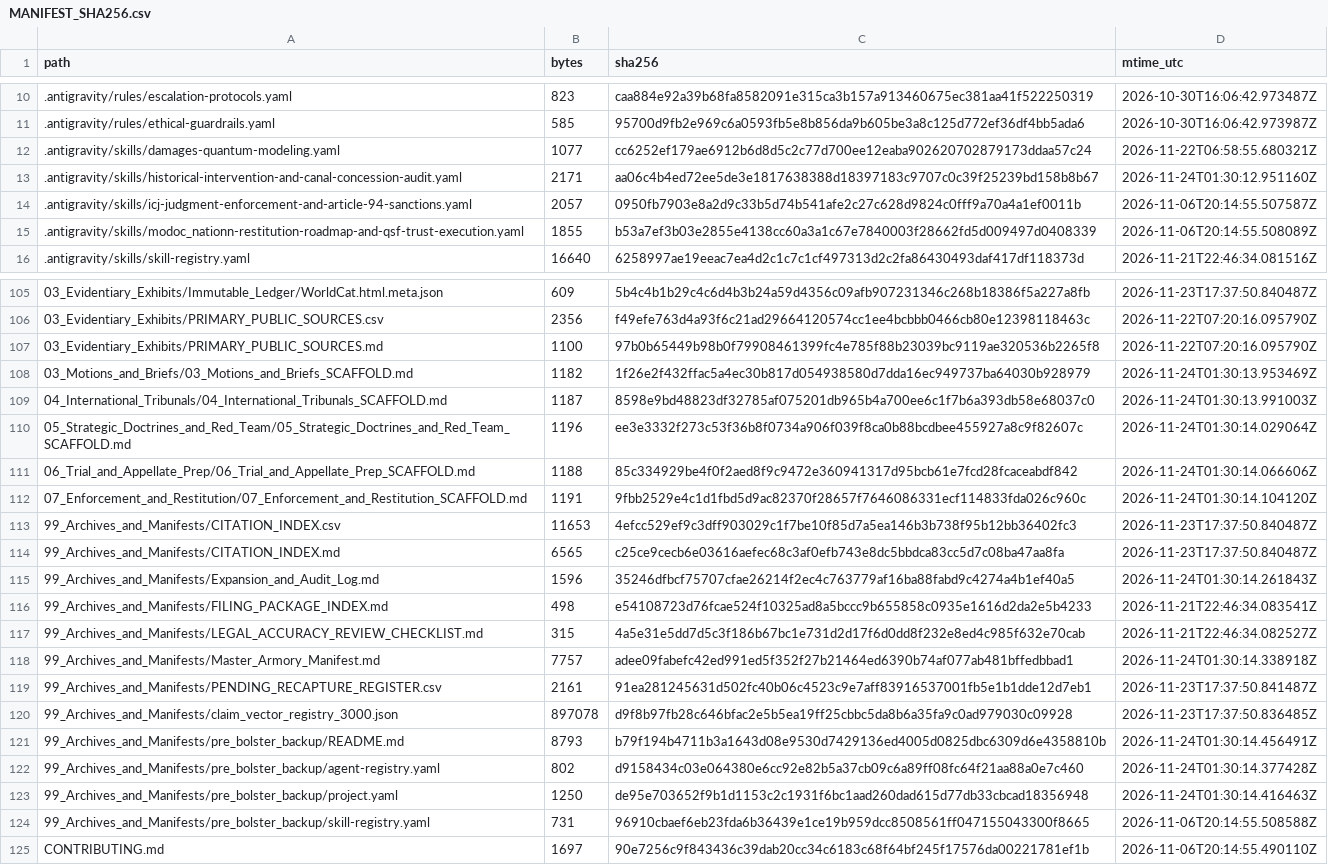
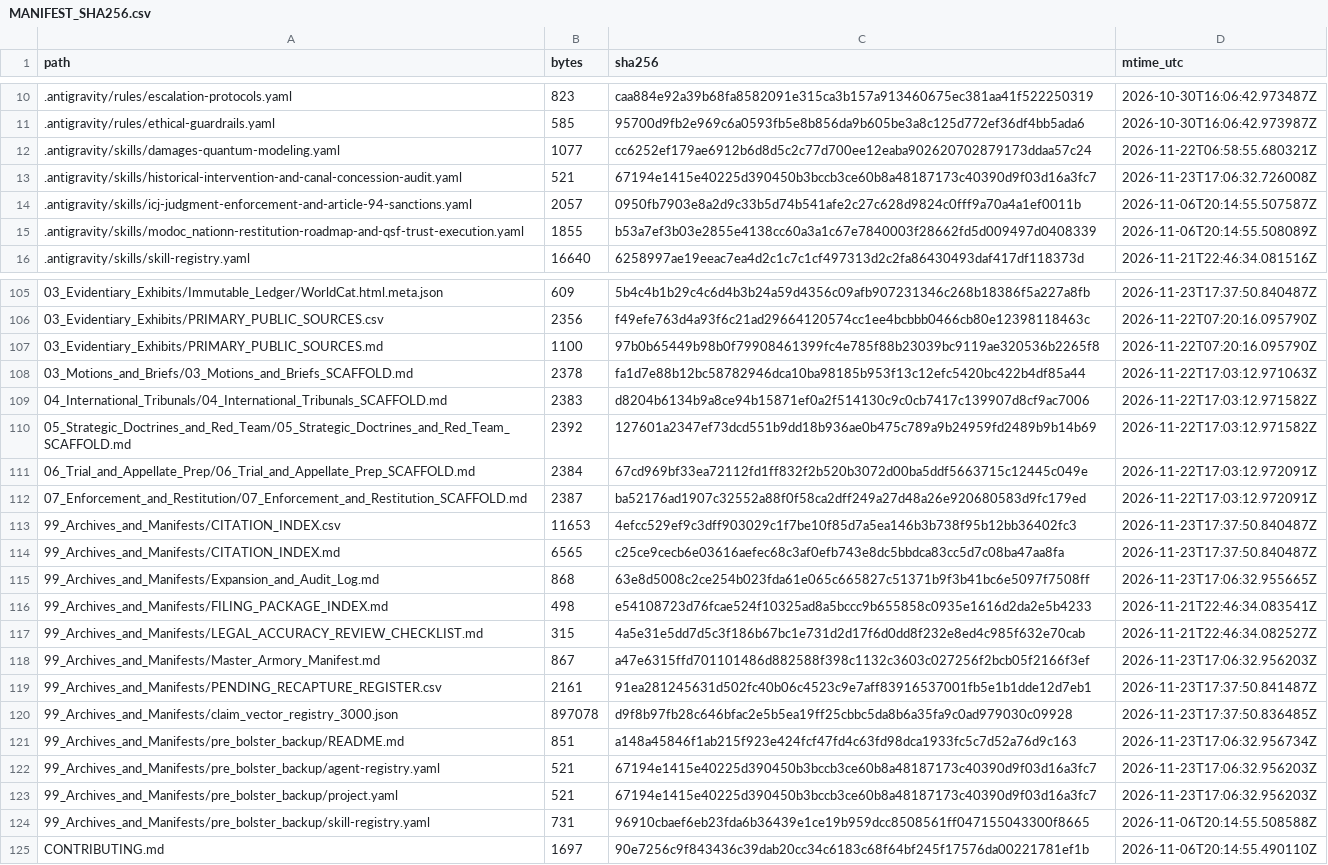
Before and after one commit to GlobalRestitutionAlliance/turtle-island-us-ok-modoc-nation-master-litigation, a CSV file: 99_Archives_and_Manifests/MANIFEST_SHA256.csv, drawn as a sheet; only a part is shown, gaps mark what is left out; the diff covers the shown part only.

```diff
--- a/99_Archives_and_Manifests/MANIFEST_SHA256.csv
+++ b/99_Archives_and_Manifests/MANIFEST_SHA256.csv
@@ -12,3 +12,3 @@ path,bytes,sha256,mtime_utc
 .antigravity/skills/damages-quantum-modeling.yaml,1077,cc6252ef179ae6912b6d8d5c2c77d700ee12eaba902620702879173ddaa57c24,2026-11-22T06:58:55.680321Z
-.antigravity/skills/historical-intervention-and-canal-concession-audit.yaml,2171,aa06c4b4ed72ee5de3e1817638388d18397183c9707c0c39f25239bd158b8b67,2026-11-24T01:30:12.951160Z
+.antigravity/skills/historical-intervention-and-canal-concession-audit.yaml,521,67194e1415e40225d390450b3bccb3ce60b8a48187173c40390d9f03d16a3fc7,2026-11-23T17:06:32.726008Z
 .antigravity/skills/icj-judgment-enforcement-and-article-94-sanctions.yaml,2057,0950fb7903e8a2d9c33b5d74b541afe2c27c628d9824c0fff9a70a4a1ef0011b,2026-11-06T20:14:55.507587Z
@@ -107,18 +107,18 @@ path,bytes,sha256,mtime_utc
 03_Evidentiary_Exhibits/PRIMARY_PUBLIC_SOURCES.md,1100,97b0b65449b98b0f79908461399fc4e785f88b23039bc9119ae320536b2265f8,2026-11-22T07:20:16.095790Z
-03_Motions_and_Briefs/03_Motions_and_Briefs_SCAFFOLD.md,1182,1f26e2f432ffac5a4ec30b817d054938580d7dda16ec949737ba64030b928979,2026-11-24T01:30:13.953469Z
-04_International_Tribunals/04_International_Tribunals_SCAFFOLD.md,1187,8598e9bd48823df32785af075201db965b4a700ee6c1f7b6a393db58e68037c0,2026-11-24T01:30:13.991003Z
-05_Strategic_Doctrines_and_Red_Team/05_Strategic_Doctrines_and_Red_Team_SCAFFOLD.md,1196,ee3e3332f273c53f36b8f0734a906f039f8ca0b88bcdbee455927a8c9f82607c,2026-11-24T01:30:14.029064Z
-06_Trial_and_Appellate_Prep/06_Trial_and_Appellate_Prep_SCAFFOLD.md,1188,85c334929be4f0f2aed8f9c9472e360941317d95bcb61e7fcd28fcaceabdf842,2026-11-24T01:30:14.066606Z
-07_Enforcement_and_Restitution/07_Enforcement_and_Restitution_SCAFFOLD.md,1191,9fbb2529e4c1d1fbd5d9ac82370f28657f7646086331ecf114833fda026c960c,2026-11-24T01:30:14.104120Z
+03_Motions_and_Briefs/03_Motions_and_Briefs_SCAFFOLD.md,2378,fa1d7e88b12bc58782946dca10ba98185b953f13c12efc5420bc422b4df85a44,2026-11-22T17:03:12.971063Z
+04_International_Tribunals/04_International_Tribunals_SCAFFOLD.md,2383,d8204b6134b9a8ce94b15871ef0a2f514130c9c0cb7417c139907d8cf9ac7006,2026-11-22T17:03:12.971582Z
+05_Strategic_Doctrines_and_Red_Team/05_Strategic_Doctrines_and_Red_Team_SCAFFOLD.md,2392,127601a2347ef73dcd551b9dd18b936ae0b475c789a9b24959fd2489b9b14b69,2026-11-22T17:03:12.971582Z
+06_Trial_and_Appellate_Prep/06_Trial_and_Appellate_Prep_SCAFFOLD.md,2384,67cd969bf33ea72112fd1ff832f2b520b3072d00ba5ddf5663715c12445c049e,2026-11-22T17:03:12.972091Z
+07_Enforcement_and_Restitution/07_Enforcement_and_Restitution_SCAFFOLD.md,2387,ba52176ad1907c32552a88f0f58ca2dff249a27d48a26e920680583d9fc179ed,2026-11-22T17:03:12.972091Z
 99_Archives_and_Manifests/CITATION_INDEX.csv,11653,4efcc529ef9c3dff903029c1f7be10f85d7a5ea146b3b738f95b12bb36402fc3,2026-11-23T17:37:50.840487Z
 99_Archives_and_Manifests/CITATION_INDEX.md,6565,c25ce9cecb6e03616aefec68c3af0efb743e8dc5bbdca83cc5d7c08ba47aa8fa,2026-11-23T17:37:50.840487Z
-99_Archives_and_Manifests/Expansion_and_Audit_Log.md,1596,35246dfbcf75707cfae26214f2ec4c763779af16ba88fabd9c4274a4b1ef40a5,2026-11-24T01:30:14.261843Z
+99_Archives_and_Manifests/Expansion_and_Audit_Log.md,868,63e8d5008c2ce254b023fda61e065c665827c51371b9f3b41bc6e5097f7508ff,2026-11-23T17:06:32.955665Z
 99_Archives_and_Manifests/FILING_PACKAGE_INDEX.md,498,e54108723d76fcae524f10325ad8a5bccc9b655858c0935e1616d2da2e5b4233,2026-11-21T22:46:34.083541Z
 99_Archives_and_Manifests/LEGAL_ACCURACY_REVIEW_CHECKLIST.md,315,4a5e31e5dd7d5c3f186b67bc1e731d2d17f6d0dd8f232e8ed4c985f632e70cab,2026-11-21T22:46:34.082527Z
-99_Archives_and_Manifests/Master_Armory_Manifest.md,7757,adee09fabefc42ed991ed5f352f27b21464ed6390b74af077ab481bffedbbad1,2026-11-24T01:30:14.338918Z
+99_Archives_and_Manifests/Master_Armory_Manifest.md,867,a47e6315ffd701101486d882588f398c1132c3603c027256f2bcb05f2166f3ef,2026-11-23T17:06:32.956203Z
 99_Archives_and_Manifests/PENDING_RECAPTURE_REGISTER.csv,2161,91ea281245631d502fc40b06c4523c9e7aff83916537001fb5e1b1dde12d7eb1,2026-11-23T17:37:50.841487Z
 99_Archives_and_Manifests/claim_vector_registry_3000.json,897078,d9f8b97fb28c646bfac2e5b5ea19ff25cbbc5da8b6a35fa9c0ad979030c09928,2026-11-23T17:37:50.836485Z
-99_Archives_and_Manifests/pre_bolster_backup/README.md,8793,b79f194b4711b3a1643d08e9530d7429136ed4005d0825dbc6309d6e4358810b,2026-11-24T01:30:14.456491Z
-99_Archives_and_Manifests/pre_bolster_backup/agent-registry.yaml,802,d9158434c03e064380e6cc92e82b5a37cb09c6a89ff08fc64f21aa88a0e7c460,2026-11-24T01:30:14.377428Z
-99_Archives_and_Manifests/pre_bolster_backup/project.yaml,1250,de95e703652f9b1d1153c2c1931f6bc1aad260dad615d77db33cbcad18356948,2026-11-24T01:30:14.416463Z
+99_Archives_and_Manifests/pre_bolster_backup/README.md,851,a148a45846f1ab215f923e424fcf47fd4c63fd98dca1933fc5c7d52a76d9c163,2026-11-23T17:06:32.956734Z
+99_Archives_and_Manifests/pre_bolster_backup/agent-registry.yaml,521,67194e1415e40225d390450b3bccb3ce60b8a48187173c40390d9f03d16a3fc7,2026-11-23T17:06:32.956203Z
+99_Archives_and_Manifests/pre_bolster_backup/project.yaml,521,67194e1415e40225d390450b3bccb3ce60b8a48187173c40390d9f03d16a3fc7,2026-11-23T17:06:32.956203Z
 99_Archives_and_Manifests/pre_bolster_backup/skill-registry.yaml,731,96910cbaef6eb23fda6b36439e1ce19b959dcc8508561ff047155043300f8665,2026-11-06T20:14:55.508588Z
```
Also changed, not shown: 77 edited cells elsewhere in this file, 37 other files.
